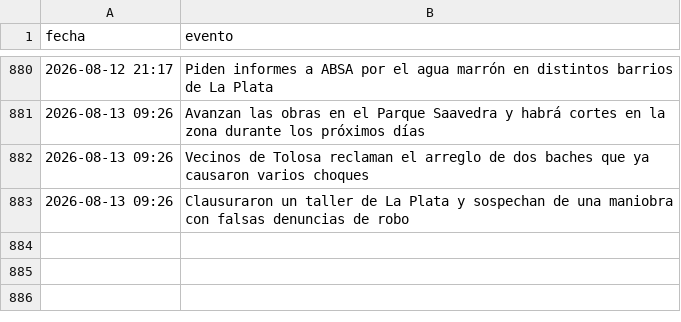
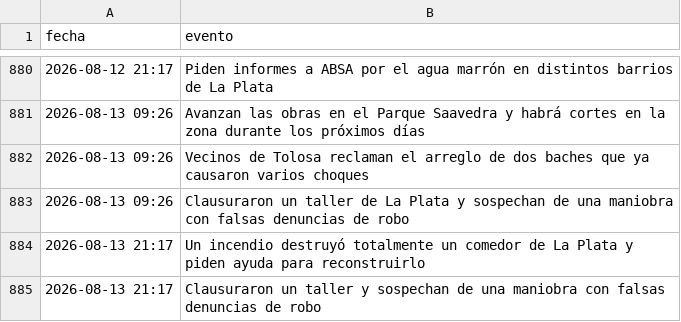
Before and after one commit to FacundoSu1986/monitor-servicios-lp, a CSV file: historial_lp.csv, drawn as a sheet; only a part is shown, gaps mark what is left out; the diff names each change by its address in the sheet, - before the commit and + after, or states it on an @@ line.

```diff
--- a/historial_lp.csv
+++ b/historial_lp.csv
+row 884: 2026-08-13 21:17 | Un incendio destruyó totalmente un comedor de La Plata y piden ayuda para reconstruirlo
+row 885: 2026-08-13 21:17 | Clausuraron un taller y sospechan de una maniobra con falsas denuncias de robo
```
